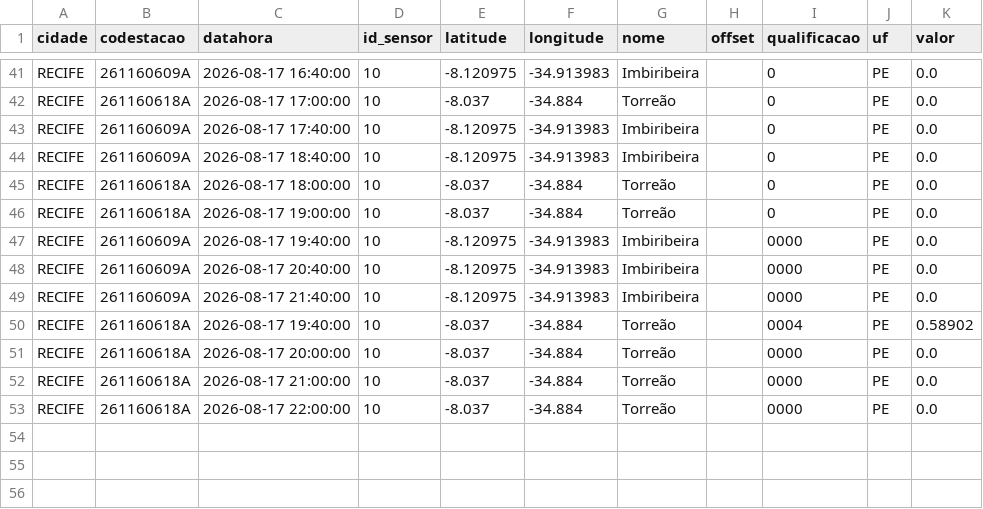
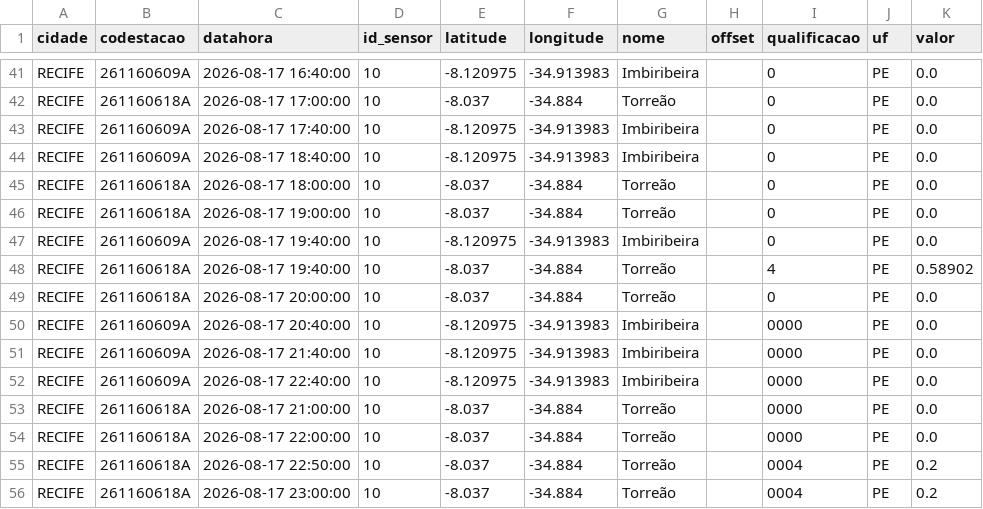
Before and after one commit to RafaellaB/risco-hoje, a CSV file: chuva_recife_2026-08-17.csv, drawn as a sheet; only a part is shown, gaps mark what is left out.

```diff
--- a/chuva_recife_2026-08-17.csv
+++ b/chuva_recife_2026-08-17.csv
@@ -46,8 +46,11 @@ RECIFE,261160618A,2026-08-17 18:00:00,10,-8.037,-34.884,Torreão,,0,PE,0.0
 RECIFE,261160618A,2026-08-17 19:00:00,10,-8.037,-34.884,Torreão,,0,PE,0.0
-RECIFE,261160609A,2026-08-17 19:40:00,10,-8.120975,-34.913983,Imbiribeira,,0000,PE,0.0
+RECIFE,261160609A,2026-08-17 19:40:00,10,-8.120975,-34.913983,Imbiribeira,,0,PE,0.0
+RECIFE,261160618A,2026-08-17 19:40:00,10,-8.037,-34.884,Torreão,,4,PE,0.58902
+RECIFE,261160618A,2026-08-17 20:00:00,10,-8.037,-34.884,Torreão,,0,PE,0.0
 RECIFE,261160609A,2026-08-17 20:40:00,10,-8.120975,-34.913983,Imbiribeira,,0000,PE,0.0
 RECIFE,261160609A,2026-08-17 21:40:00,10,-8.120975,-34.913983,Imbiribeira,,0000,PE,0.0
-RECIFE,261160618A,2026-08-17 19:40:00,10,-8.037,-34.884,Torreão,,0004,PE,0.58902
-RECIFE,261160618A,2026-08-17 20:00:00,10,-8.037,-34.884,Torreão,,0000,PE,0.0
+RECIFE,261160609A,2026-08-17 22:40:00,10,-8.120975,-34.913983,Imbiribeira,,0000,PE,0.0
 RECIFE,261160618A,2026-08-17 21:00:00,10,-8.037,-34.884,Torreão,,0000,PE,0.0
 RECIFE,261160618A,2026-08-17 22:00:00,10,-8.037,-34.884,Torreão,,0000,PE,0.0
+RECIFE,261160618A,2026-08-17 22:50:00,10,-8.037,-34.884,Torreão,,0004,PE,0.2
+RECIFE,261160618A,2026-08-17 23:00:00,10,-8.037,-34.884,Torreão,,0004,PE,0.2
```
